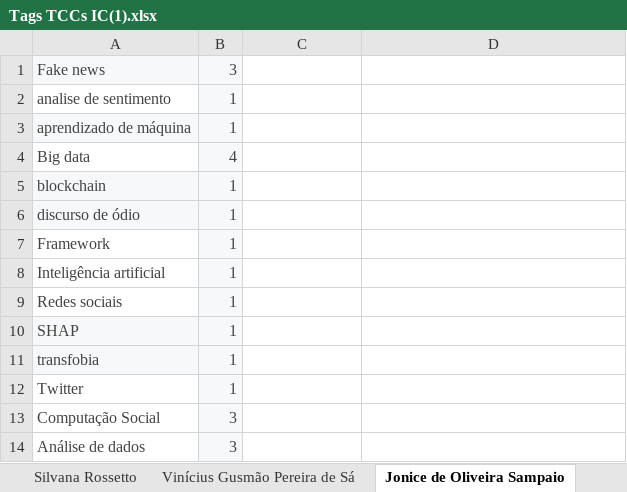
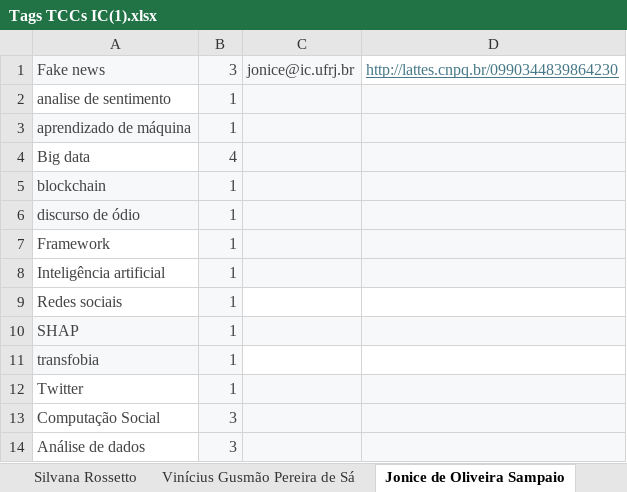
Before and after one commit to PedroSen/busque-seu-orientador, an Excel workbook: Tags TCCs IC(1).xlsx, sheet Jonice de Oliveira Sampaio, drawn as a sheet; values as stored, in another font and other column widths than the file's, no borders; table styles not drawn; the diff names each change by its address in the sheet, - before the commit and + after, or states it on an @@ line.

```diff
--- a/Tags TCCs IC(1).xlsx (sheet Jonice de Oliveira Sampaio)
+++ b/Tags TCCs IC(1).xlsx (sheet Jonice de Oliveira Sampaio)
-C1: (empty)
+C1: jonice@ic.ufrj.br
-C1 fill: none
+C1 fill: #F6F8F9
-D1: (empty)
+D1: http://lattes.cnpq.br/0990344839864230
-C2:D8 fill: none
+C2:D8 fill: #F6F8F9
-C10:D10 fill: none
+C10:D10 fill: #F6F8F9
-C12:D14 fill: none
+C12:D14 fill: #F6F8F9
```
Also changed, not shown: sheet Valéria Menezes Bastos, sheet Giseli Rabello Lopes, sheet Anamaria Martins Moreira, sheet Carolina Gil Marcelino, sheet Adriana Santarosa Vivacqua, sheet João Carlos Pereira da Silva, 8 more sheets.
